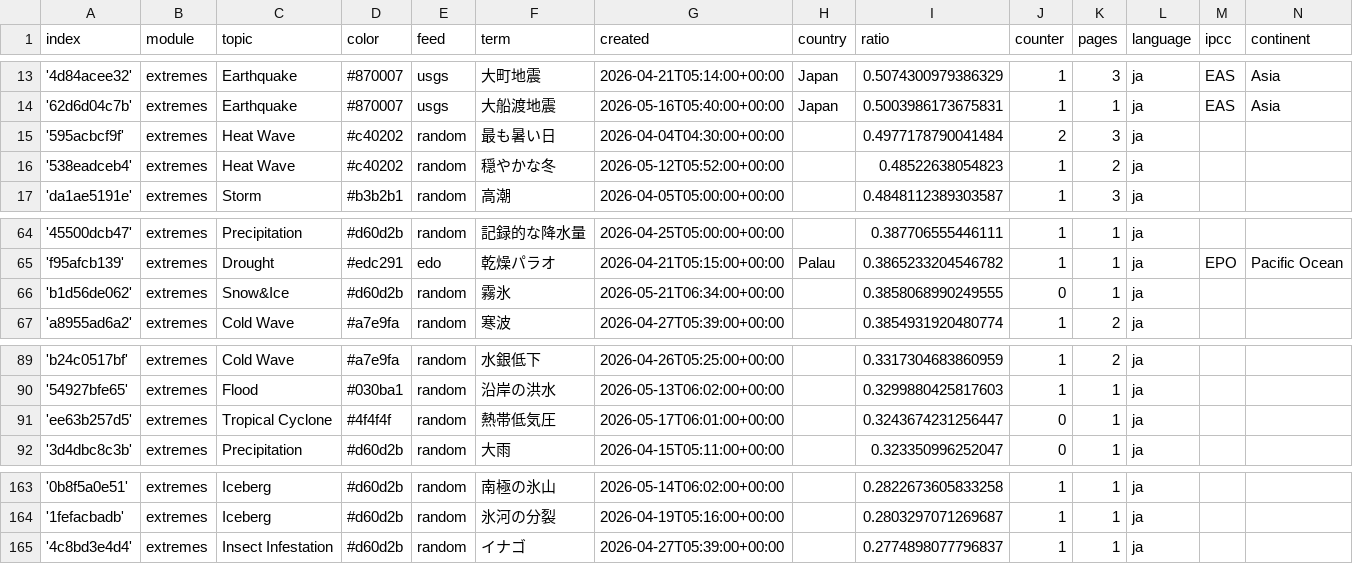
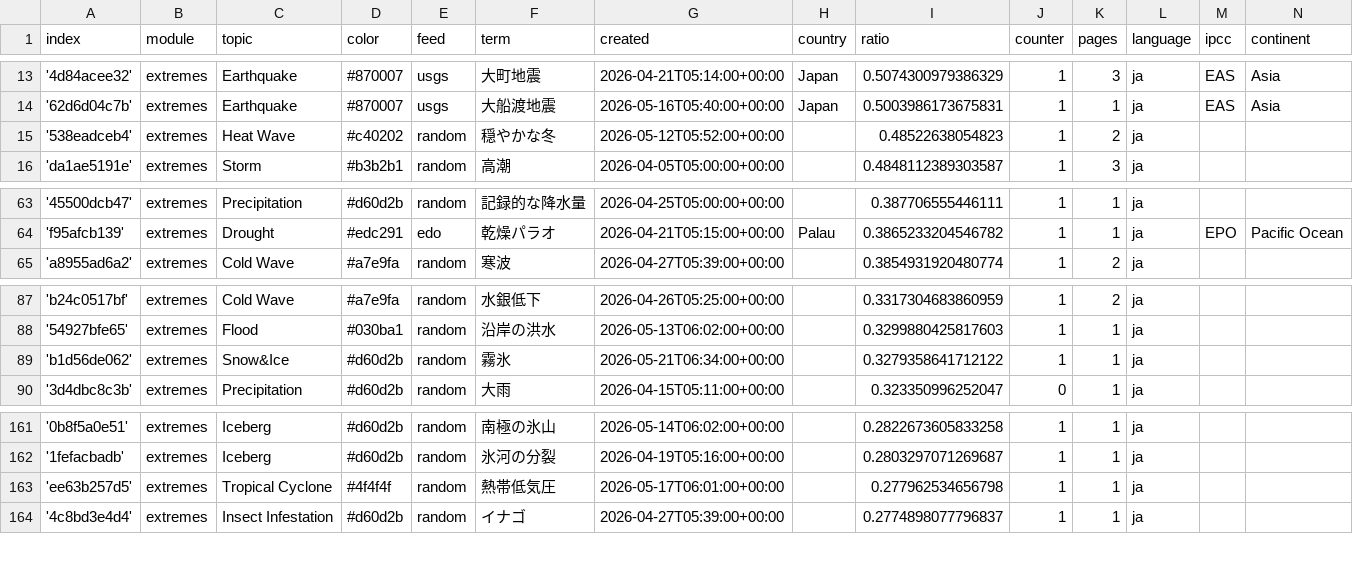
Before and after one commit to annajungfleischnews/japaneseExtremes, a CSV file: terms.csv, drawn as a sheet; only a part is shown, gaps mark what is left out; removed rows and columns are numbered as before the commit, all else as after; the diff names each change by its address in the sheet, - before the commit and + after, or states it on an @@ line.

Commit message:
Commit from GitHub Actions (harvest:0.0)

```diff
--- a/terms.csv
+++ b/terms.csv
-row 15: '595acbcf9f' | extremes | Heat Wave | #c40202 | random | 最も暑い日 | 2026-04-04T04:30:00+00:00 |  | 0.4977178790041484 | 2 | 3 | ja
-row 66: 'b1d56de062' | extremes | Snow&Ice | #d60d2b | random | 霧氷 | 2026-05-21T06:34:00+00:00 |  | 0.3858068990249555 | 0 | 1 | ja
-row 91: 'ee63b257d5' | extremes | Tropical Cyclone | #4f4f4f | random | 熱帯低気圧 | 2026-05-17T06:01:00+00:00 |  | 0.3243674231256447 | 0 | 1 | ja
+row 89: 'b1d56de062' | extremes | Snow&Ice | #d60d2b | random | 霧氷 | 2026-05-21T06:34:00+00:00 |  | 0.3279358641712122 | 1 | 1 | ja
+row 163: 'ee63b257d5' | extremes | Tropical Cyclone | #4f4f4f | random | 熱帯低気圧 | 2026-05-17T06:01:00+00:00 |  | 0.277962534656798 | 1 | 1 | ja
```
